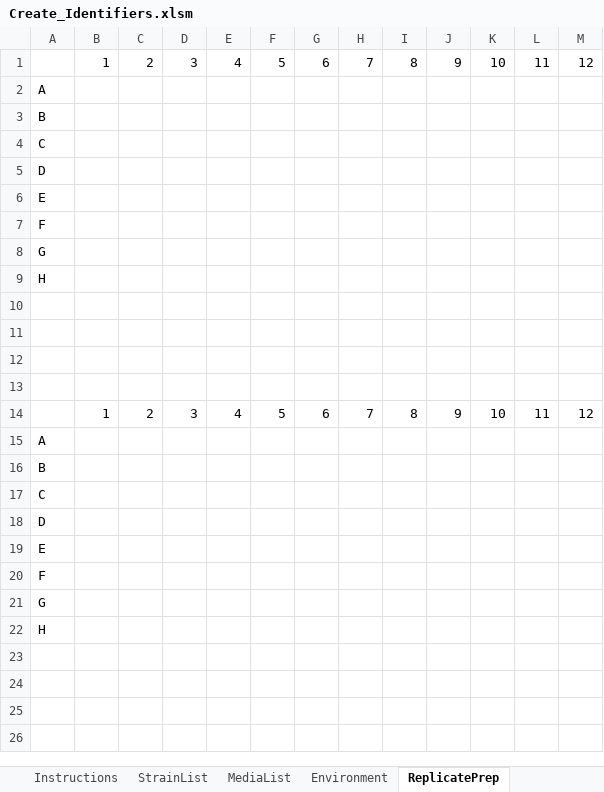
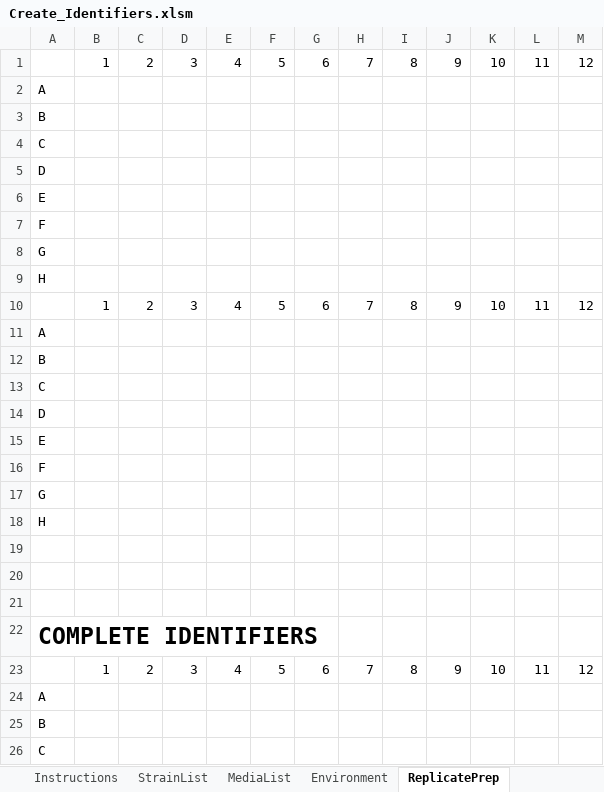
Before and after one commit to nvenayak/impact, an Excel workbook: Examples_and_Helpers/Create_Identifiers.xlsm, sheet ReplicatePrep, drawn as a sheet; only a part is shown; the shorter side is filled out with more unchanged rows; values as stored, in another font and other column widths than the file's, no borders; charts and pictures not drawn; addresses are those after the commit; the diff names each change by its address in the sheet, - before the commit and + after, or states it on an @@ line.

Commit message:
generalized create identifiers
dealt with issue where create identifiers would not work on computers that do not use microsoft scripting runtime.

```diff
--- a/Examples_and_Helpers/Create_Identifiers.xlsm (sheet ReplicatePrep)
+++ b/Examples_and_Helpers/Create_Identifiers.xlsm (sheet ReplicatePrep)
+row 10:  | 1 | 2 | 3 | 4 | 5 | 6 | 7 | 8 | 9 | 10 | 11 | 12
+row 11: A
+row 12: B
+row 13: C
+row 14: D
+row 15: E
+row 16: F
+row 17: G
+row 18: H
-A22: (empty)
+A22: COMPLETE IDENTIFIERS
```
Also changed, not shown: sheet Instructions, charts or pictures.
